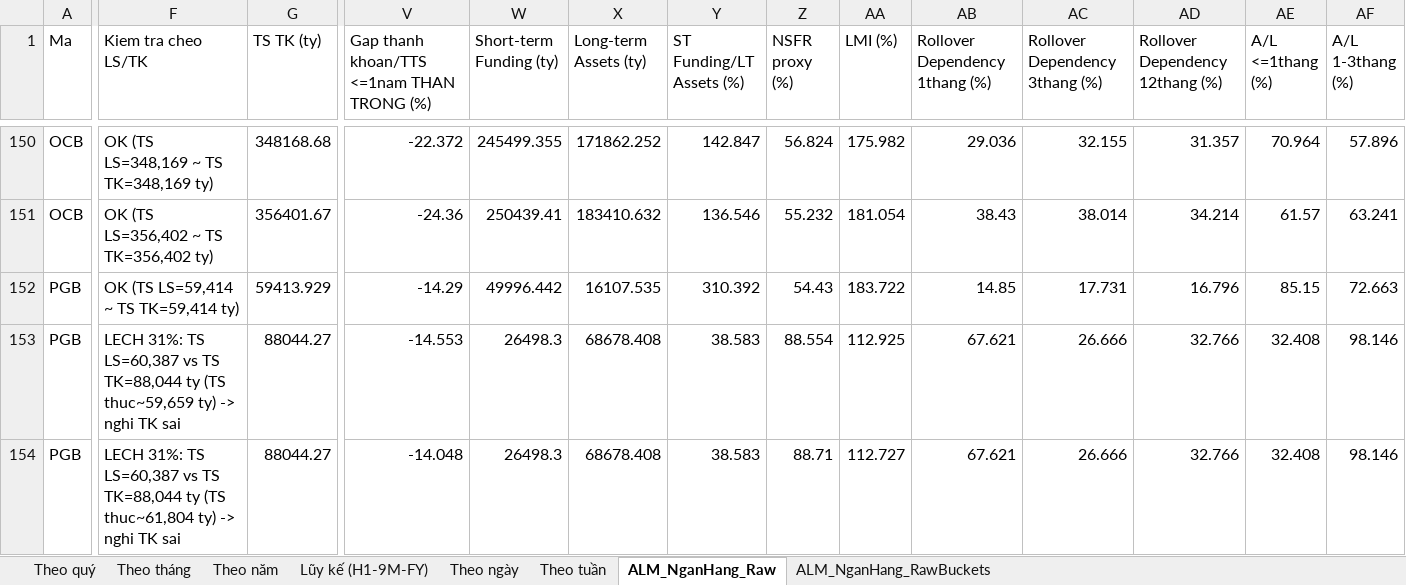
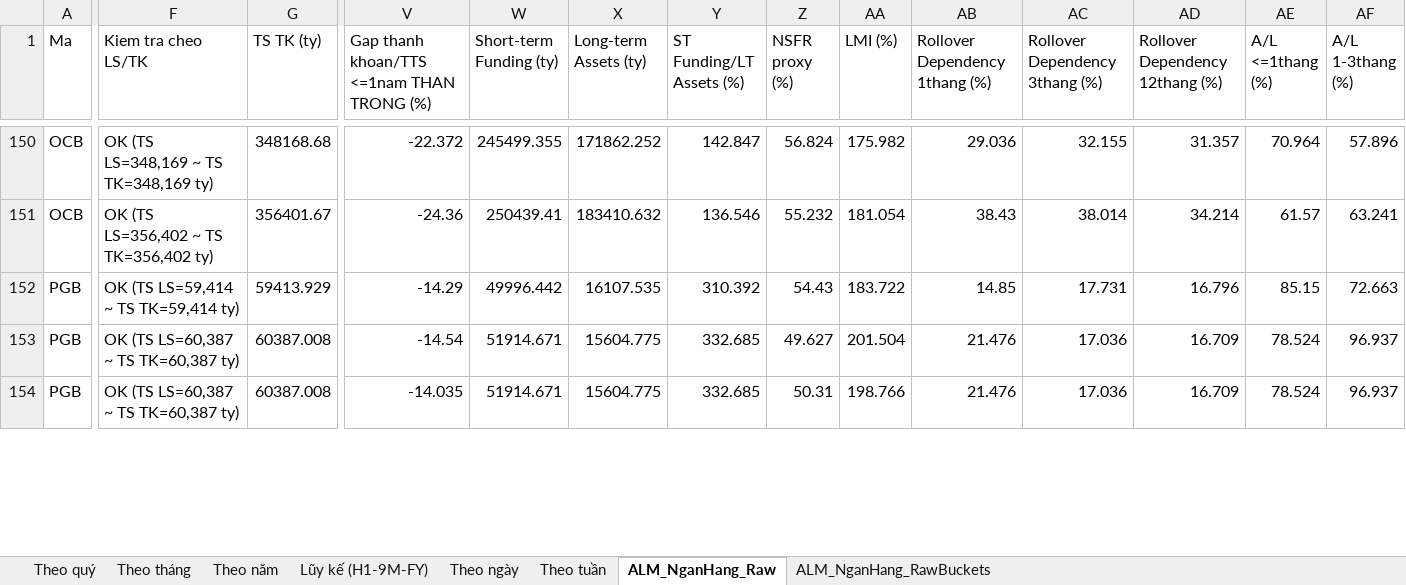
Before and after one commit to Truongutc/Phan-tich-FA, an Excel workbook: Bao cao/VIMO/VIMO_Lich_Su_Chi_So.xlsx, sheet ALM_NganHang_Raw, drawn as a sheet; only a part is shown, gaps mark what is left out; values as stored, in another font and other column widths than the file's, no borders; the diff covers the shown part only; the diff names each change by its address in the sheet, - before the commit and + after, or states it on an @@ line.

```diff
--- a/Bao cao/VIMO/VIMO_Lich_Su_Chi_So.xlsx (sheet ALM_NganHang_Raw)
+++ b/Bao cao/VIMO/VIMO_Lich_Su_Chi_So.xlsx (sheet ALM_NganHang_Raw)
-F153 (Kiem tra cheo LS/TK): LECH 31%: TS LS=60,387 vs TS TK=88,044 ty (TS thuc~59,659 ty) -> nghi TK sai
+F153 (Kiem tra cheo LS/TK): OK (TS LS=60,387 ~ TS TK=60,387 ty)
-G153:G154 (TS TK (ty)): 88044.27
+G153:G154 (TS TK (ty)): 60387.008
-V153: -14.553
+V153: -14.54
-W153:W154 (Short-term Funding (ty)): 26498.3
+W153:W154 (Short-term Funding (ty)): 51914.671
-X153:X154 (Long-term Assets (ty)): 68678.408
+X153:X154 (Long-term Assets (ty)): 15604.775
-Y153:Y154 (ST Funding/LT Assets (%)): 38.583
+Y153:Y154 (ST Funding/LT Assets (%)): 332.685
-Z153 (NSFR proxy (%)): 88.554
+Z153 (NSFR proxy (%)): 49.627
-AA153 (LMI (%)): 112.925
+AA153 (LMI (%)): 201.504
-AB153:AB154 (Rollover Dependency 1thang (%)): 67.621
+AB153:AB154 (Rollover Dependency 1thang (%)): 21.476
-AC153:AC154 (Rollover Dependency 3thang (%)): 26.666
+AC153:AC154 (Rollover Dependency 3thang (%)): 17.036
-AD153:AD154 (Rollover Dependency 12thang (%)): 32.766
+AD153:AD154 (Rollover Dependency 12thang (%)): 16.709
-AE153:AE154 (A/L <=1thang (%)): 32.408
+AE153:AE154 (A/L <=1thang (%)): 78.524
-AF153:AF154 (A/L 1-3thang (%)): 98.146
+AF153:AF154 (A/L 1-3thang (%)): 96.937
-F154 (Kiem tra cheo LS/TK): LECH 31%: TS LS=60,387 vs TS TK=88,044 ty (TS thuc~61,804 ty) -> nghi TK sai
+F154 (Kiem tra cheo LS/TK): OK (TS LS=60,387 ~ TS TK=60,387 ty)
-V154: -14.048
+V154: -14.035
-Z154 (NSFR proxy (%)): 88.71
+Z154 (NSFR proxy (%)): 50.31
-AA154 (LMI (%)): 112.727
+AA154 (LMI (%)): 198.766
```
Also changed, not shown: 248 edited cells elsewhere in this sheet, sheet ALM_NganHang_RawBuckets, 2 other files.
